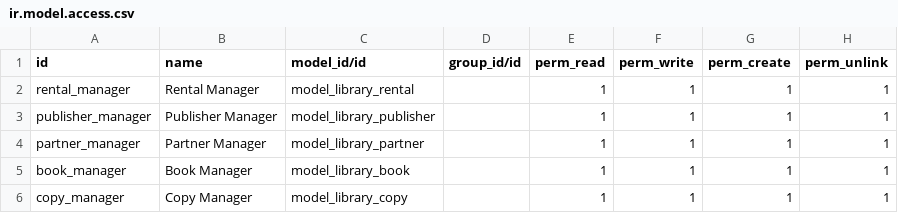
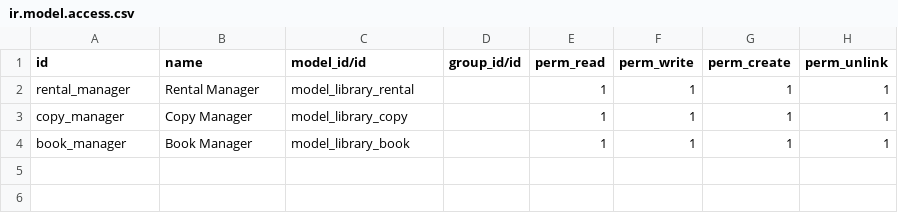
Before and after one commit to SankarST/RepoLibrary, a CSV file: security/ir.model.access.csv, drawn as a sheet.

Commit message:
Partner inherits from res.partner. Extracting contact info from address_get is to be done

```diff
--- a/security/ir.model.access.csv
+++ b/security/ir.model.access.csv
@@ -2,5 +2,3 @@ id,name,model_id/id,group_id/id,perm_read,perm_write,perm_create,perm_unlink
 rental_manager,Rental Manager,model_library_rental,,1,1,1,1
-publisher_manager,Publisher Manager,model_library_publisher,,1,1,1,1
-partner_manager,Partner Manager,model_library_partner,,1,1,1,1
+copy_manager,Copy Manager,model_library_copy,,1,1,1,1
 book_manager,Book Manager,model_library_book,,1,1,1,1
-copy_manager,Copy Manager,model_library_copy,,1,1,1,1
```
Also changed, not shown: 9 other files.
